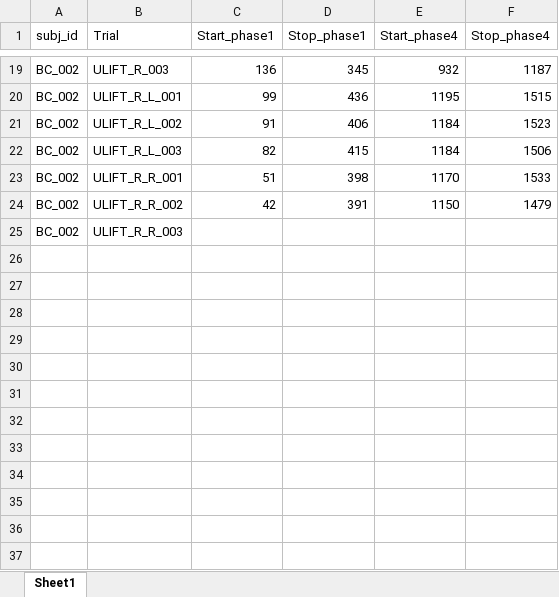
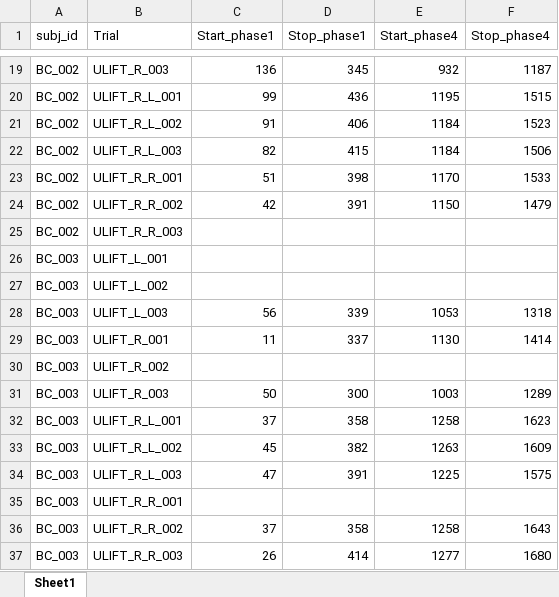
Before and after one commit to jillemmerzaal/UPLIFT_BC, an Excel workbook: ValidationStartEnd.xlsx, sheet Sheet1, drawn as a sheet; only a part is shown, gaps mark what is left out; values as stored, in another font and other column widths than the file's, no borders; the diff names each change by its address in the sheet, - before the commit and + after, or states it on an @@ line.

Commit message:
updated start/end ULIFT

```diff
--- a/ValidationStartEnd.xlsx (sheet Sheet1)
+++ b/ValidationStartEnd.xlsx (sheet Sheet1)
+row 26: BC_003 | ULIFT_L_001
+row 27: BC_003 | ULIFT_L_002
+row 28: BC_003 | ULIFT_L_003 | 56 | 339 | 1053 | 1318
+row 29: BC_003 | ULIFT_R_001 | 11 | 337 | 1130 | 1414
+row 30: BC_003 | ULIFT_R_002
+row 31: BC_003 | ULIFT_R_003 | 50 | 300 | 1003 | 1289
+row 32: BC_003 | ULIFT_R_L_001 | 37 | 358 | 1258 | 1623
+row 33: BC_003 | ULIFT_R_L_002 | 45 | 382 | 1263 | 1609
+row 34: BC_003 | ULIFT_R_L_003 | 47 | 391 | 1225 | 1575
+row 35: BC_003 | ULIFT_R_R_001
+row 36: BC_003 | ULIFT_R_R_002 | 37 | 358 | 1258 | 1643
+row 37: BC_003 | ULIFT_R_R_003 | 26 | 414 | 1277 | 1680
```
Also changed, not shown: 3 other files.
